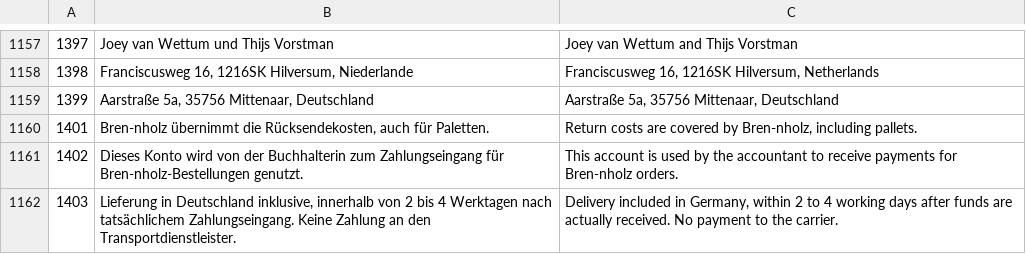
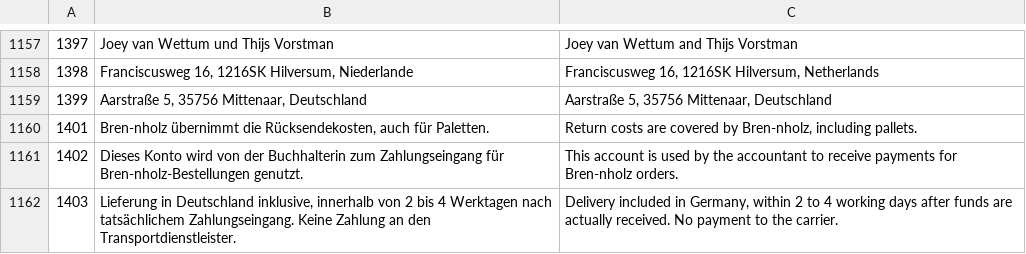
Before and after one commit to bonigb37-dev/chauffage, a TSV file: translations/reviewed.tsv, drawn as a sheet; only a part is shown, gaps mark what is left out.

```diff
--- a/translations/reviewed.tsv
+++ b/translations/reviewed.tsv
@@ -1158,3 +1158,3 @@
 1398	Franciscusweg 16, 1216SK Hilversum, Niederlande	Franciscusweg 16, 1216SK Hilversum, Netherlands
-1399	Aarstraße 5a, 35756 Mittenaar, Deutschland	Aarstraße 5a, 35756 Mittenaar, Deutschland
+1399	Aarstraße 5, 35756 Mittenaar, Deutschland	Aarstraße 5, 35756 Mittenaar, Deutschland
 1401	Bren-nholz übernimmt die Rücksendekosten, auch für Paletten.	Return costs are covered by Bren-nholz, including pallets.
```
Also changed, not shown: 7 other files.
